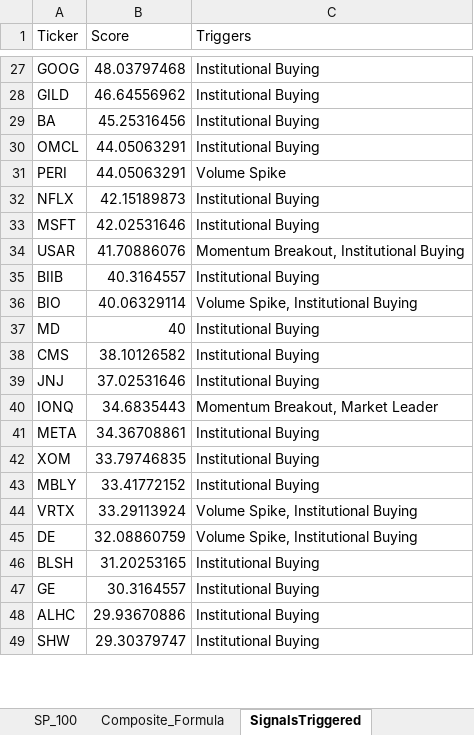
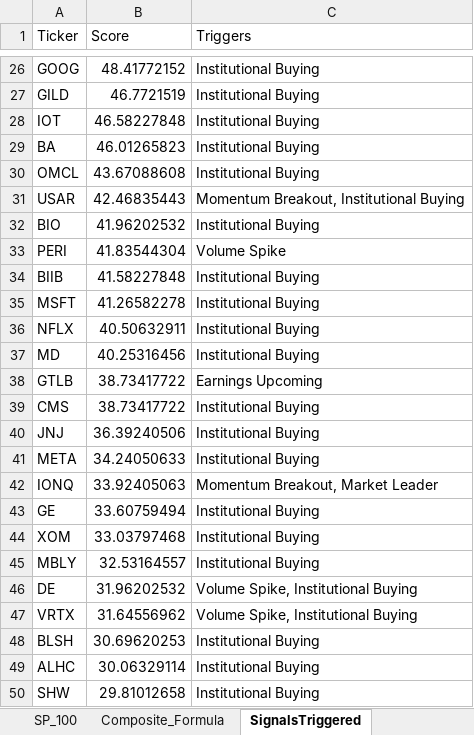
Before and after one commit to srijaipur/stocks-analytics-engine, an Excel workbook: stocks.xlsx, sheet SignalsTriggered, drawn as a sheet; only a part is shown, gaps mark what is left out; values as stored, in another font and other column widths than the file's, no borders; removed rows and columns are numbered as before the commit, all else as after; the diff covers the shown part only; the diff names each change by its address in the sheet, - before the commit and + after, or states it on an @@ line.

```diff
--- a/stocks.xlsx (sheet SignalsTriggered)
+++ b/stocks.xlsx (sheet SignalsTriggered)
-B26 (Score): 48.03797468
+B26 (Score): 48.41772152
-B27 (Score): 46.64556962
+B27 (Score): 46.7721519
+row 28: IOT | 46.58227848 | Institutional Buying
-B29 (Score): 45.25316456
+B29 (Score): 46.01265823
-B30 (Score): 44.05063291
+B30 (Score): 43.67088608
-row 31: PERI | 44.05063291 | Volume Spike
-row 32: NFLX | 42.15189873 | Institutional Buying
-row 33: MSFT | 42.02531646 | Institutional Buying
-B31 (Score): 41.70886076
+B31 (Score): 42.46835443
+row 32: BIO | 41.96202532 | Institutional Buying
+row 33: PERI | 41.83544304 | Volume Spike
-B34 (Score): 40.3164557
+B34 (Score): 41.58227848
-row 36: BIO | 40.06329114 | Volume Spike, Institutional Buying
+row 35: MSFT | 41.26582278 | Institutional Buying
+row 36: NFLX | 40.50632911 | Institutional Buying
-B37 (Score): 40
+B37 (Score): 40.25316456
+row 38: GTLB | 38.73417722 | Earnings Upcoming
-B39 (Score): 38.10126582
+B39 (Score): 38.73417722
-B40 (Score): 37.02531646
+B40 (Score): 36.39240506
-row 40: IONQ | 34.6835443 | Momentum Breakout, Market Leader
-B41 (Score): 34.36708861
+B41 (Score): 34.24050633
+row 42: IONQ | 33.92405063 | Momentum Breakout, Market Leader
+row 43: GE | 33.60759494 | Institutional Buying
-B44 (Score): 33.79746835
+B44 (Score): 33.03797468
-B45 (Score): 33.41772152
+B45 (Score): 32.53164557
-row 44: VRTX | 33.29113924 | Volume Spike, Institutional Buying
-B46 (Score): 32.08860759
+B46 (Score): 31.96202532
+row 47: VRTX | 31.64556962 | Volume Spike, Institutional Buying
-B48 (Score): 31.20253165
+B48 (Score): 30.69620253
-row 47: GE | 30.3164557 | Institutional Buying
-B49 (Score): 29.93670886
+B49 (Score): 30.06329114
-B50 (Score): 29.30379747
+B50 (Score): 29.81012658
```
Also changed, not shown: 9 added rows, 11 removed rows and 17 edited cells elsewhere in this sheet, sheet ScoresCurrent, sheet ScoresPreviousDay, 3 other files.
